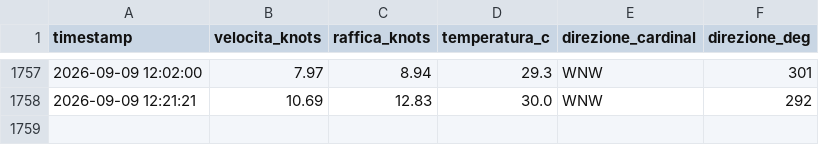
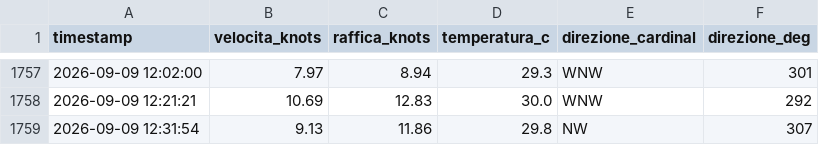
Before and after one commit to bubestube/Wind-PP, a CSV file: porto_pollo_wind_history.csv, drawn as a sheet; only a part is shown, gaps mark what is left out; the diff names each change by its address in the sheet, - before the commit and + after, or states it on an @@ line.

```diff
--- a/porto_pollo_wind_history.csv
+++ b/porto_pollo_wind_history.csv
+row 1759: 2026-09-09 12:31:54 | 9.13 | 11.86 | 29.8 | NW | 307
```
